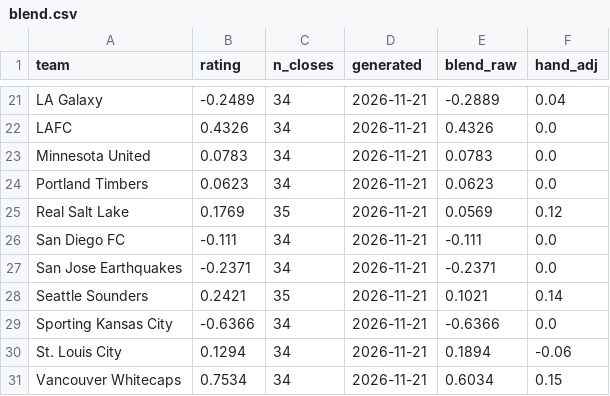
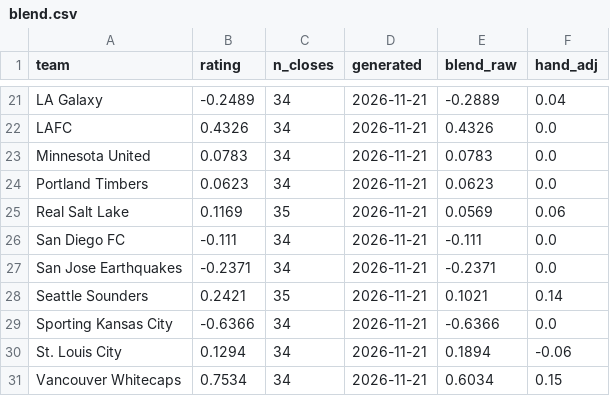
Before and after one commit to TheBallr/MLS-FUTURES, a CSV file: data/ratings/blend.csv, drawn as a sheet; only a part is shown, gaps mark what is left out.

```diff
--- a/data/ratings/blend.csv
+++ b/data/ratings/blend.csv
@@ -24,3 +24,3 @@ Minnesota United,0.0783,34,2026-11-21,0.0783,0.0
 Portland Timbers,0.0623,34,2026-11-21,0.0623,0.0
-Real Salt Lake,0.1769,35,2026-11-21,0.0569,0.12
+Real Salt Lake,0.1169,35,2026-11-21,0.0569,0.06
 San Diego FC,-0.111,34,2026-11-21,-0.111,0.0
```
Also changed, not shown: data/ratings/hand_log.csv, data/ratings/method_log.csv, 24 other files.
